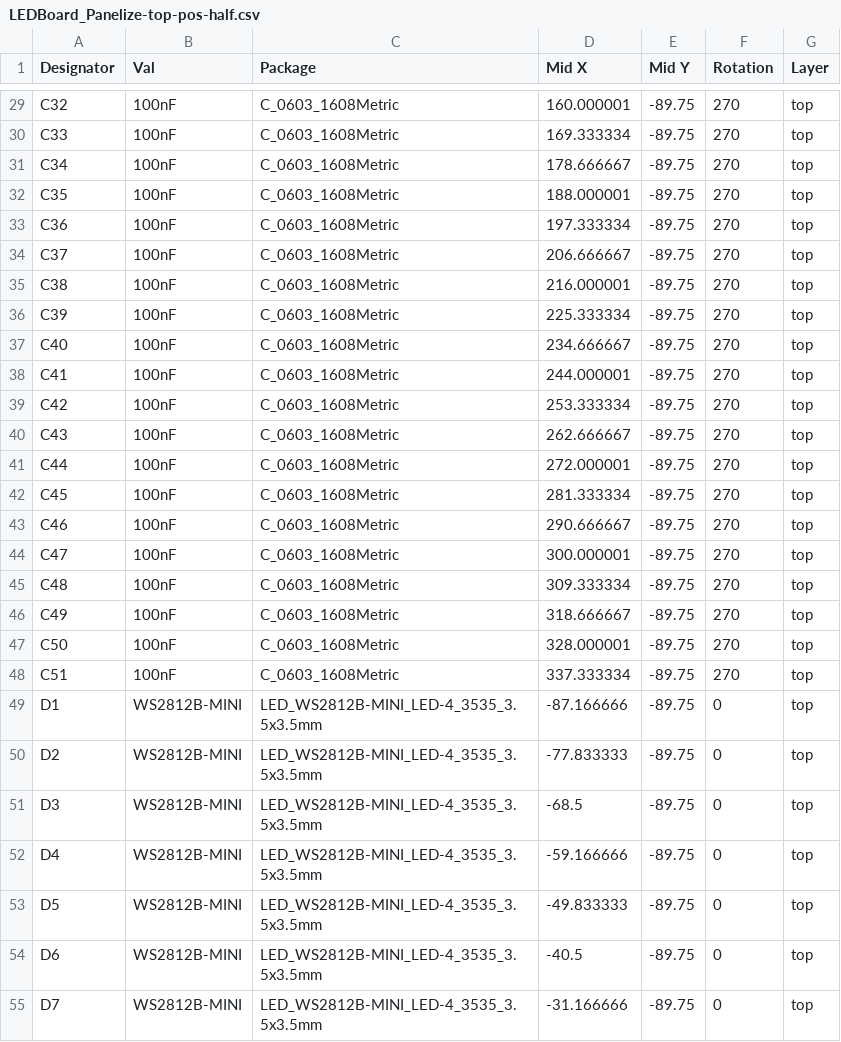
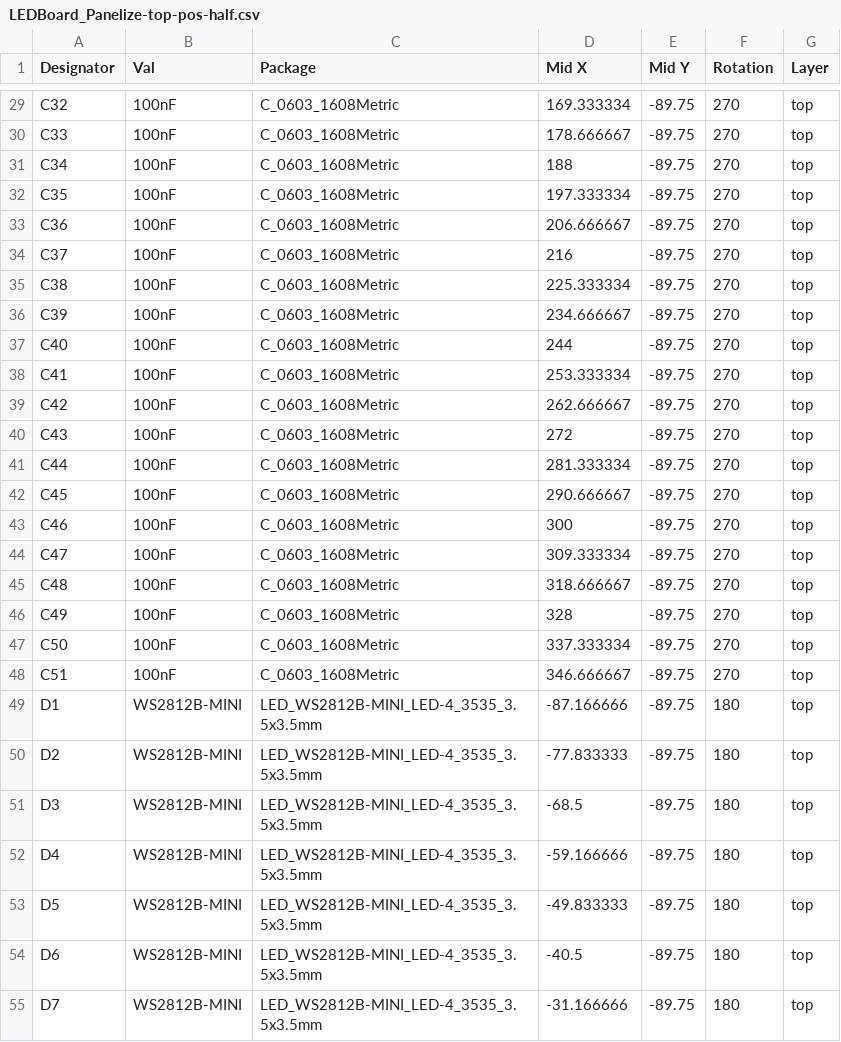
Before and after one commit to Kevman323/OpeNITHM, a CSV file: PCB Files/Addon-LED-Board/gerber/LEDBoard_Panelize-top-pos-half.csv, drawn as a sheet; only a part is shown, gaps mark what is left out; the diff covers the shown part only; the diff names each change by its address in the sheet, - before the commit and + after, or states it on an @@ line.

```diff
--- a/PCB Files/Addon-LED-Board/gerber/LEDBoard_Panelize-top-pos-half.csv
+++ b/PCB Files/Addon-LED-Board/gerber/LEDBoard_Panelize-top-pos-half.csv
-D29 (Mid X): 160.000001
+D29 (Mid X): 169.333334
-D30 (Mid X): 169.333334
+D30 (Mid X): 178.666667
-D31 (Mid X): 178.666667
+D31 (Mid X): 188
-D32 (Mid X): 188.000001
+D32 (Mid X): 197.333334
-D33 (Mid X): 197.333334
+D33 (Mid X): 206.666667
-D34 (Mid X): 206.666667
+D34 (Mid X): 216
-D35 (Mid X): 216.000001
+D35 (Mid X): 225.333334
-D36 (Mid X): 225.333334
+D36 (Mid X): 234.666667
-D37 (Mid X): 234.666667
+D37 (Mid X): 244
-D38 (Mid X): 244.000001
+D38 (Mid X): 253.333334
-D39 (Mid X): 253.333334
+D39 (Mid X): 262.666667
-D40 (Mid X): 262.666667
+D40 (Mid X): 272
-D41 (Mid X): 272.000001
+D41 (Mid X): 281.333334
-D42 (Mid X): 281.333334
+D42 (Mid X): 290.666667
-D43 (Mid X): 290.666667
+D43 (Mid X): 300
-D44 (Mid X): 300.000001
+D44 (Mid X): 309.333334
-D45 (Mid X): 309.333334
+D45 (Mid X): 318.666667
-D46 (Mid X): 318.666667
+D46 (Mid X): 328
-D47 (Mid X): 328.000001
+D47 (Mid X): 337.333334
-D48 (Mid X): 337.333334
+D48 (Mid X): 346.666667
-F49:F55 (Rotation): 0
+F49:F55 (Rotation): 180
```
Also changed, not shown: 67 edited cells elsewhere in this file, PCB Files/Addon-LED-Board/gerber/LEDBoard_Panelize-top-pos.csv, 19 other files.
